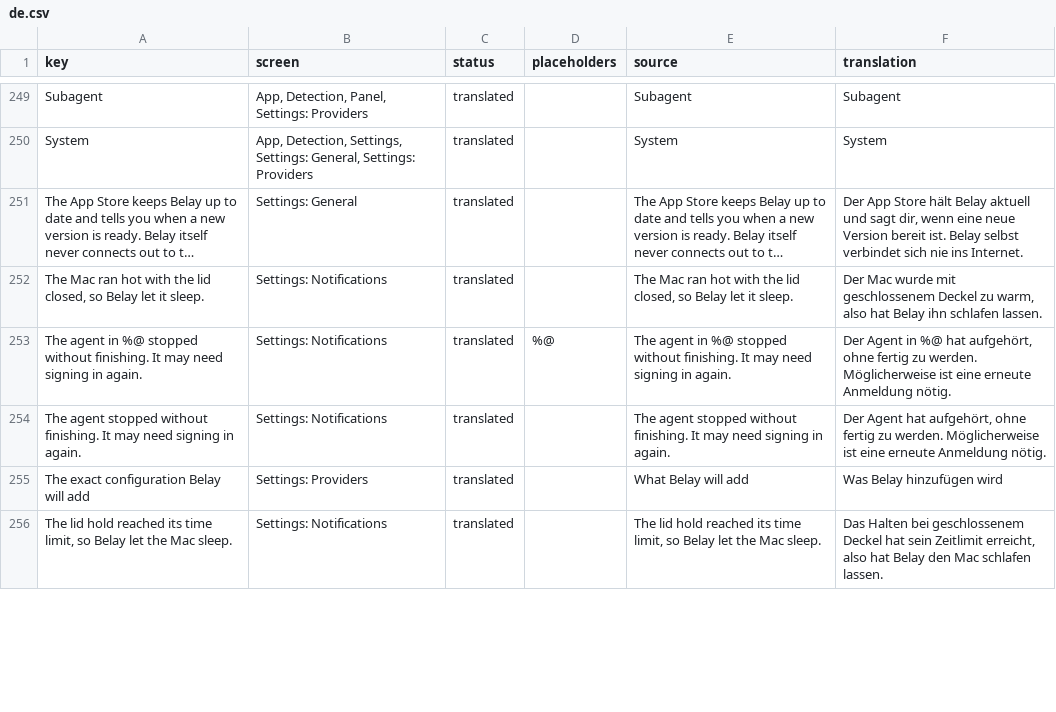
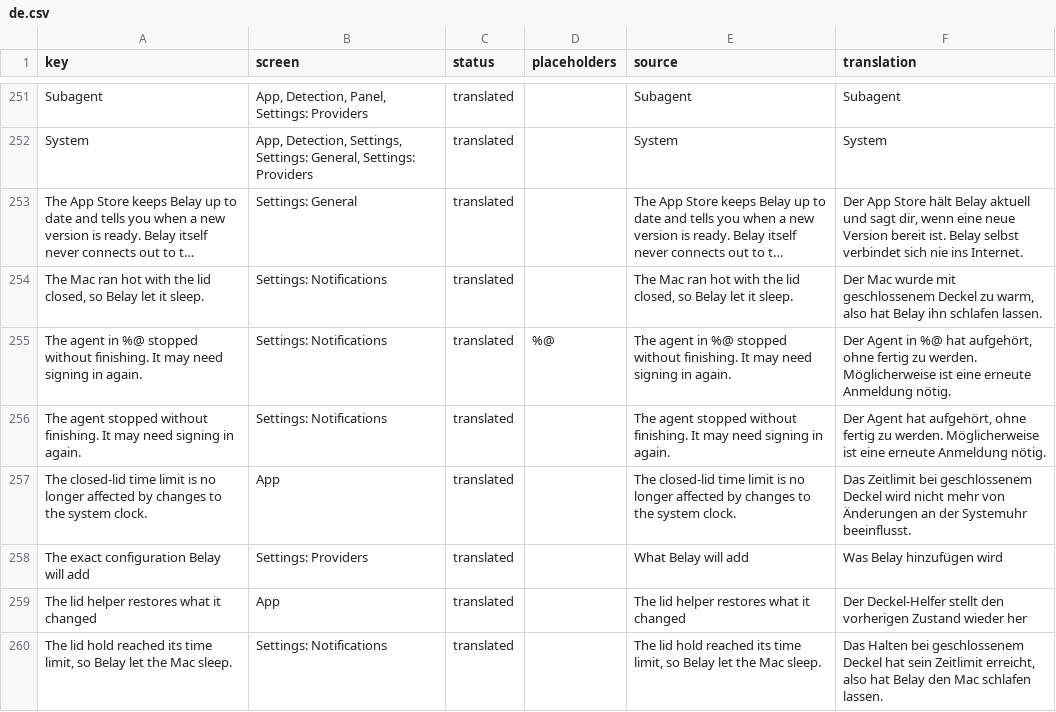
Before and after one commit to PerfectoWeb/Belay, a CSV file: Localization/de.csv, drawn as a sheet; only a part is shown, gaps mark what is left out; long unchanged cells end in …; the diff covers the shown part only.

```diff
--- a/Localization/de.csv
+++ b/Localization/de.csv
@@ -257,3 +259,5 @@ The agent in %@ stopped without finishing. It may need signing in again.,Setting
 The agent stopped without finishing. It may need signing in again.,Settings: Notifications,translated,,The agent stopped without finishing. It may need signing in again.,"Der Agent hat aufgehört, ohne fertig zu werden. Möglicherweise ist eine erneute Anmeldung nötig."
+The closed-lid time limit is no longer affected by changes to the system clock.,App,translated,,The closed-lid time limit is no longer affected by changes to the system clock.,Das Zeitlimit bei geschlossenem Deckel wird nicht mehr von Änderungen an der Systemuhr beeinflusst.
 The exact configuration Belay will add,Settings: Providers,translated,,What Belay will add,Was Belay hinzufügen wird
+The lid helper restores what it changed,App,translated,,The lid helper restores what it changed,Der Deckel-Helfer stellt den vorherigen Zustand wieder her
 "The lid hold reached its time limit, so Belay let the Mac sleep.",Settings: Notifications,translated,,"The lid hold reached its time limit, so Belay let the Mac sleep.","Das Halten bei geschlossenem Deckel hat sein Zeitlimit erreicht, also hat Belay den Mac schlafen lassen."
```
Also changed, not shown: 7 added rows, 9 removed rows and 8 edited cells elsewhere in this file, Localization/en.csv, Localization/es.csv, 12 other files.
